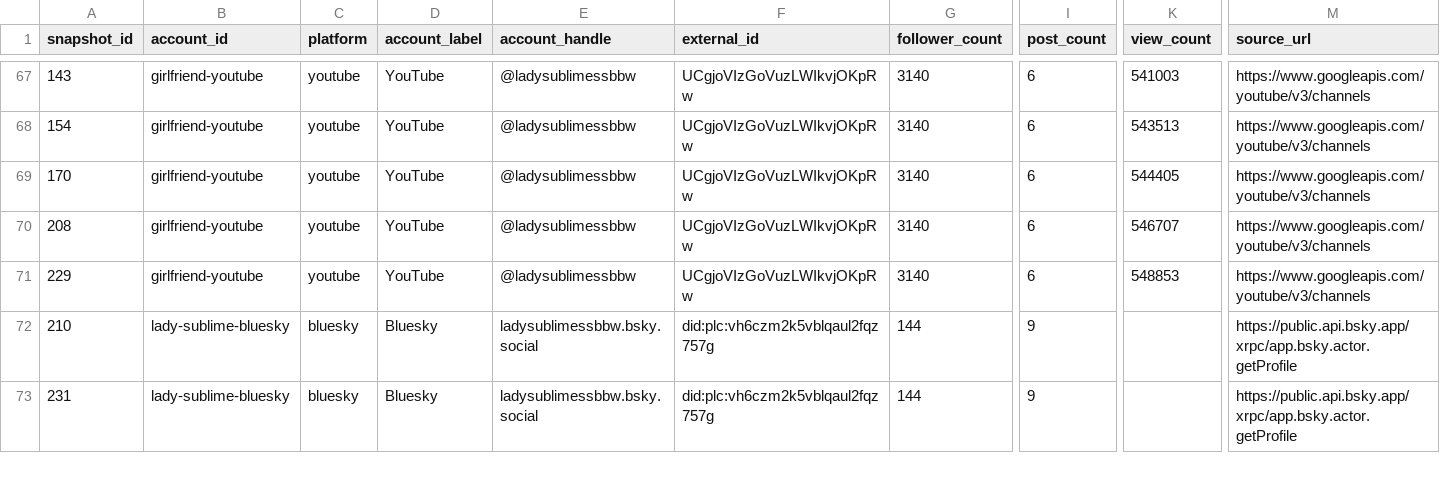
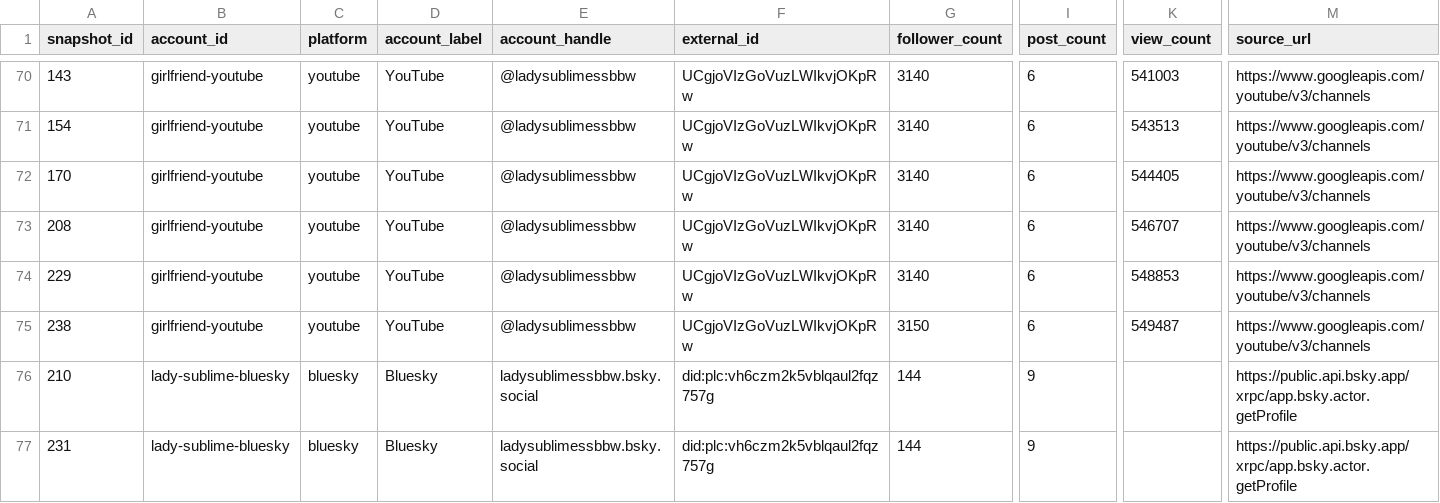
Before and after one commit to Trippaeon3/sublime-social-tracker-site, a CSV file: dashboard/data/daily_history.csv, drawn as a sheet; only a part is shown, gaps mark what is left out; rows hold the shown columns only; the diff covers the shown part only; the diff names each change by its address in the sheet, - before the commit and + after, or states it on an @@ line.

```diff
--- a/dashboard/data/daily_history.csv
+++ b/dashboard/data/daily_history.csv
+row 75: 238 | girlfriend-youtube | youtube | YouTube | @ladysublimessbbw | UCgjoVIzGoVuzLWIkvjOKpRw | 3150 | 6 | 549487 | https://www.googleapis.com/youtube/v3/channels
```
Also changed, not shown: 8 added rows elsewhere in this file, dashboard/data/ga4_traffic.csv, dashboard/data/platform_summary.csv, 5 other files.
